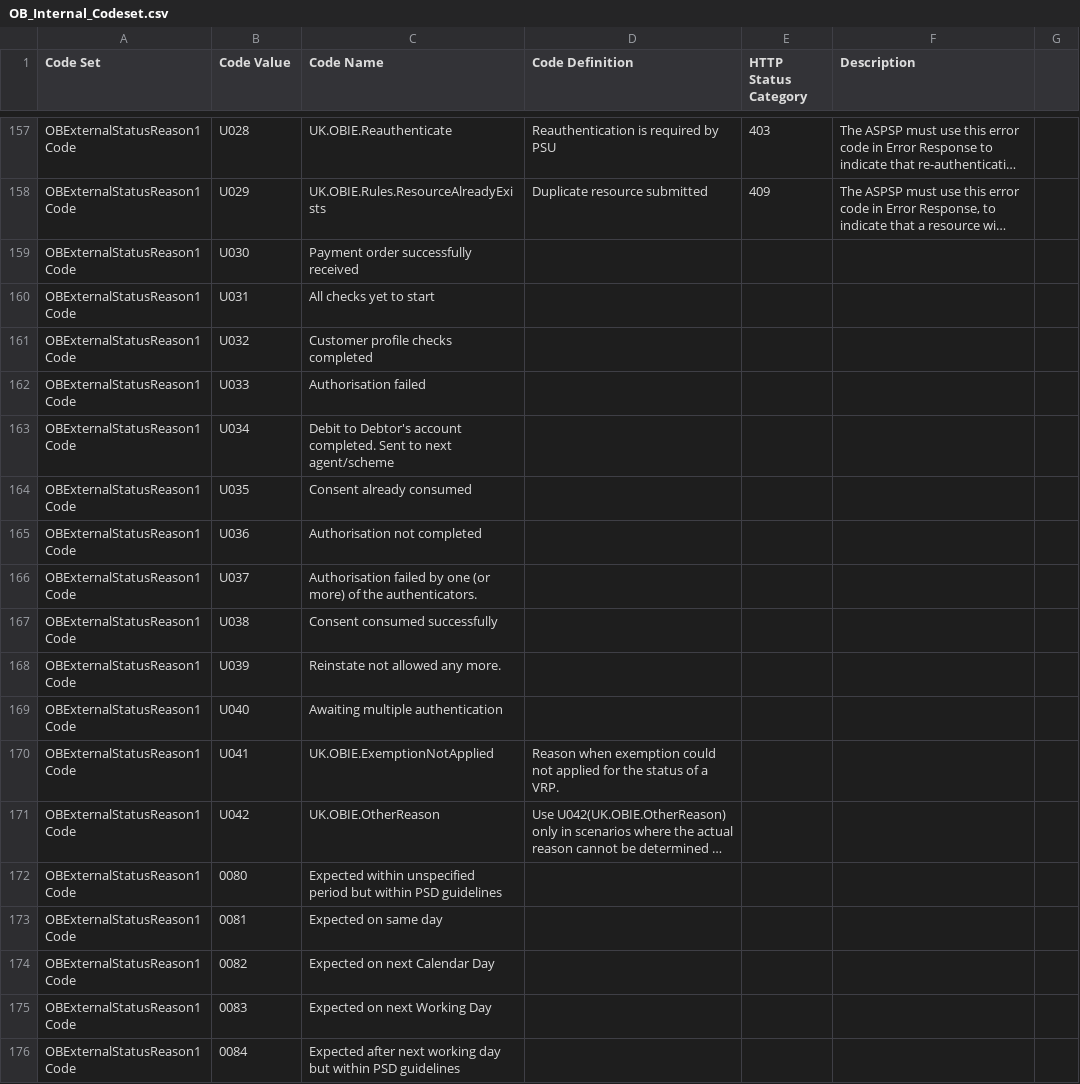
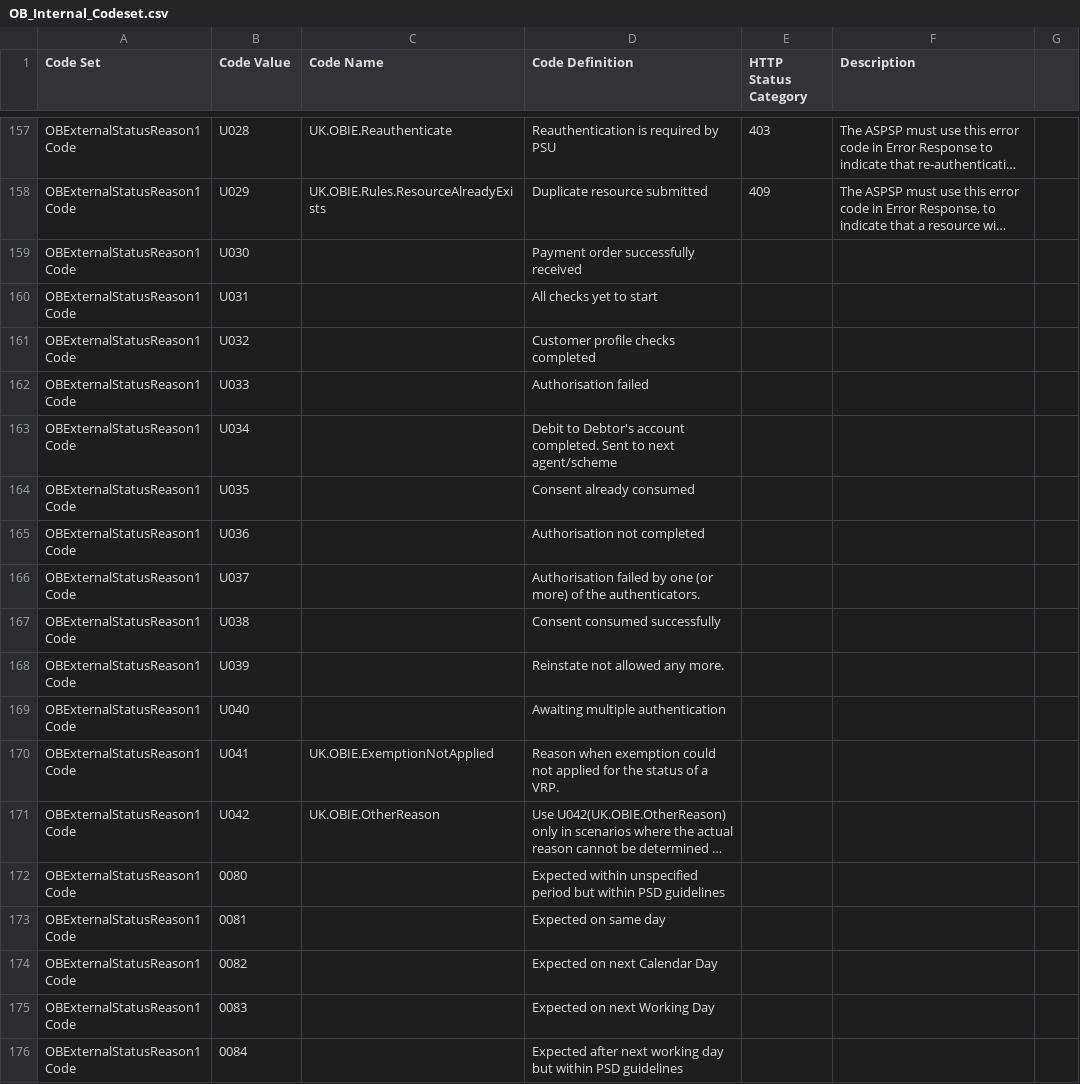
Before and after one commit to OpenBankingUK/External_Internal_CodeSets, a CSV file: OB_Internal_Codeset.csv, drawn as a sheet; only a part is shown, gaps mark what is left out; long unchanged cells end in …; the diff covers the shown part only; the diff names each change by its address in the sheet, - before the commit and + after, or states it on an @@ line.

Commit message:
Moved descriptions out of codeName column
Moved descriptions out of codeName column

```diff
--- a/OB_Internal_Codeset.csv
+++ b/OB_Internal_Codeset.csv
-C159 (Code Name): Payment order successfully received
+C159 (Code Name): (empty)
-D159 (Code Definition): (empty)
+D159 (Code Definition): Payment order successfully received
-C160 (Code Name): All checks yet to start
+C160 (Code Name): (empty)
-D160 (Code Definition): (empty)
+D160 (Code Definition): All checks yet to start
-C161 (Code Name): Customer profile checks completed
+C161 (Code Name): (empty)
-D161 (Code Definition): (empty)
+D161 (Code Definition): Customer profile checks completed
-C162 (Code Name): Authorisation failed
+C162 (Code Name): (empty)
-D162 (Code Definition): (empty)
+D162 (Code Definition): Authorisation failed
-C163 (Code Name): Debit to Debtor's account completed. Sent to next agent/scheme
+C163 (Code Name): (empty)
-D163 (Code Definition): (empty)
+D163 (Code Definition): Debit to Debtor's account completed. Sent to next agent/scheme
-C164 (Code Name): Consent already consumed
+C164 (Code Name): (empty)
-D164 (Code Definition): (empty)
+D164 (Code Definition): Consent already consumed
-C165 (Code Name): Authorisation not completed
+C165 (Code Name): (empty)
-D165 (Code Definition): (empty)
+D165 (Code Definition): Authorisation not completed
-C166 (Code Name): Authorisation failed by one (or more) of the authenticators.
+C166 (Code Name): (empty)
-D166 (Code Definition): (empty)
+D166 (Code Definition): Authorisation failed by one (or more) of the authenticators.
-C167 (Code Name): Consent consumed successfully
+C167 (Code Name): (empty)
-D167 (Code Definition): (empty)
+D167 (Code Definition): Consent consumed successfully
-C168 (Code Name): Reinstate not allowed any more.
+C168 (Code Name): (empty)
-D168 (Code Definition): (empty)
+D168 (Code Definition): Reinstate not allowed any more.
-C169 (Code Name): Awaiting multiple authentication
+C169 (Code Name): (empty)
-D169 (Code Definition): (empty)
+D169 (Code Definition): Awaiting multiple authentication
-C172 (Code Name): Expected within unspecified period but within PSD guidelines
+C172 (Code Name): (empty)
-D172 (Code Definition): (empty)
+D172 (Code Definition): Expected within unspecified period but within PSD guidelines
-C173 (Code Name): Expected on same day
+C173 (Code Name): (empty)
-D173 (Code Definition): (empty)
+D173 (Code Definition): Expected on same day
-C174 (Code Name): Expected on next Calendar Day
+C174 (Code Name): (empty)
-D174 (Code Definition): (empty)
+D174 (Code Definition): Expected on next Calendar Day
-C175 (Code Name): Expected on next Working Day
+C175 (Code Name): (empty)
-D175 (Code Definition): (empty)
+D175 (Code Definition): Expected on next Working Day
-C176 (Code Name): Expected after next working day but within PSD guidelines
+C176 (Code Name): (empty)
-D176 (Code Definition): (empty)
+D176 (Code Definition): Expected after next working day but within PSD guidelines
```
Also changed, not shown: 34 edited cells elsewhere in this file.
